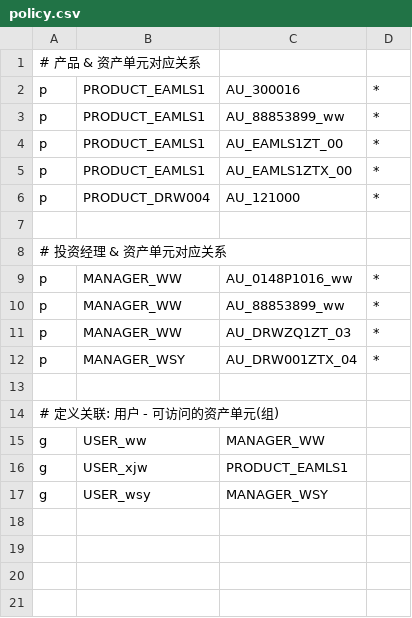
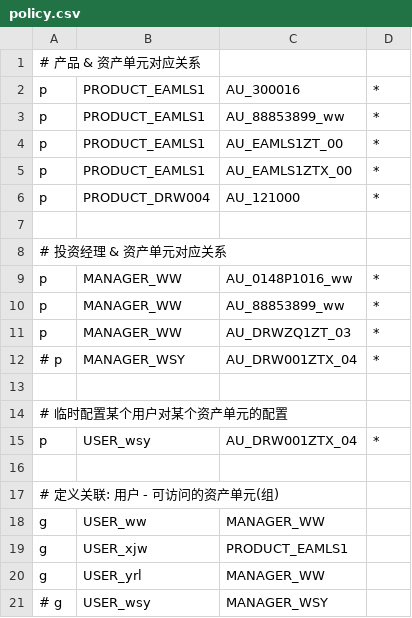
Before and after one commit to duganlx/datahub, a CSV file: microsrv/src/gokratos/uc/bincas/policy.csv, drawn as a sheet.

Commit message:
[gokratos] auth demo

```diff
--- a/microsrv/src/gokratos/uc/bincas/policy.csv
+++ b/microsrv/src/gokratos/uc/bincas/policy.csv
@@ -11,3 +11,6 @@ p, MANAGER_WW, AU_88853899_ww, *
 p, MANAGER_WW, AU_DRWZQ1ZT_03, *
-p, MANAGER_WSY, AU_DRW001ZTX_04, *
+# p, MANAGER_WSY, AU_DRW001ZTX_04, *
+
+# 临时配置某个用户对某个资产单元的配置
+p, USER_wsy, AU_DRW001ZTX_04, *
 
@@ -16,2 +19,3 @@ g, USER_ww, MANAGER_WW
 g, USER_xjw, PRODUCT_EAMLS1
-g, USER_wsy, MANAGER_WSY
+g, USER_yrl, MANAGER_WW
+# g, USER_wsy, MANAGER_WSY
```
Also changed, not shown: 8 other files.
